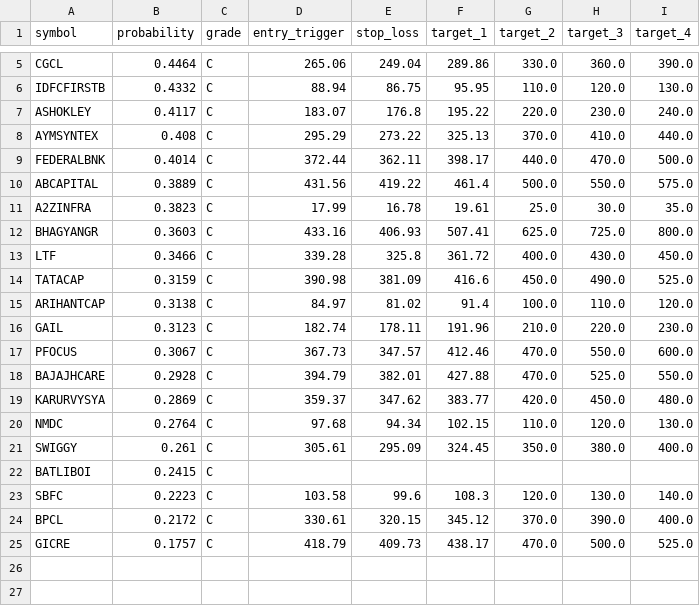
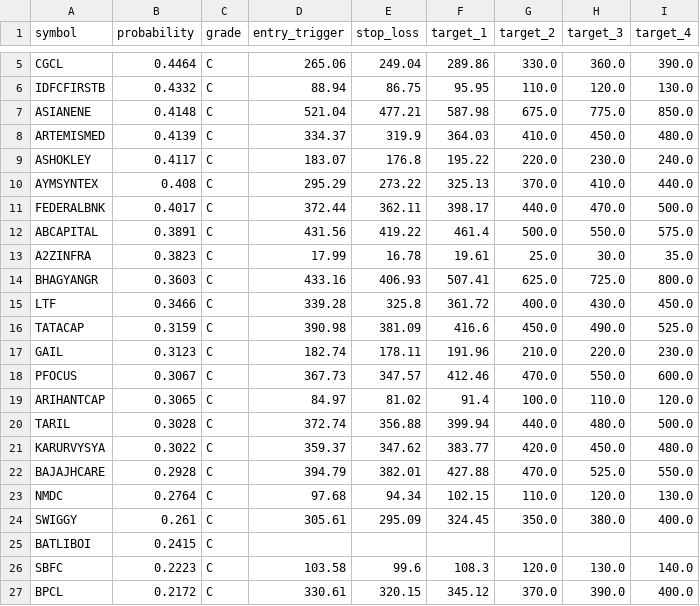
Before and after one commit to spy15007-arch/nifty-scnr, a CSV file: reports/eod/scan_results_eod_2026-08-31.csv, drawn as a sheet; only a part is shown, gaps mark what is left out.

```diff
--- a/reports/eod/scan_results_eod_2026-08-31.csv
+++ b/reports/eod/scan_results_eod_2026-08-31.csv
@@ -6,6 +6,8 @@ CGCL,0.4464,C,265.06,249.04,289.86,330.0,360.0,390.0
 IDFCFIRSTB,0.4332,C,88.94,86.75,95.95,110.0,120.0,130.0
+ASIANENE,0.4148,C,521.04,477.21,587.98,675.0,775.0,850.0
+ARTEMISMED,0.4139,C,334.37,319.9,364.03,410.0,450.0,480.0
 ASHOKLEY,0.4117,C,183.07,176.8,195.22,220.0,230.0,240.0
 AYMSYNTEX,0.408,C,295.29,273.22,325.13,370.0,410.0,440.0
-FEDERALBNK,0.4014,C,372.44,362.11,398.17,440.0,470.0,500.0
-ABCAPITAL,0.3889,C,431.56,419.22,461.4,500.0,550.0,575.0
+FEDERALBNK,0.4017,C,372.44,362.11,398.17,440.0,470.0,500.0
+ABCAPITAL,0.3891,C,431.56,419.22,461.4,500.0,550.0,575.0
 A2ZINFRA,0.3823,C,17.99,16.78,19.61,25.0,30.0,35.0
@@ -14,7 +16,8 @@ LTF,0.3466,C,339.28,325.8,361.72,400.0,430.0,450.0
 TATACAP,0.3159,C,390.98,381.09,416.6,450.0,490.0,525.0
-ARIHANTCAP,0.3138,C,84.97,81.02,91.4,100.0,110.0,120.0
 GAIL,0.3123,C,182.74,178.11,191.96,210.0,220.0,230.0
 PFOCUS,0.3067,C,367.73,347.57,412.46,470.0,550.0,600.0
+ARIHANTCAP,0.3065,C,84.97,81.02,91.4,100.0,110.0,120.0
+TARIL,0.3028,C,372.74,356.88,399.94,440.0,480.0,500.0
+KARURVYSYA,0.3022,C,359.37,347.62,383.77,420.0,450.0,480.0
 BAJAJHCARE,0.2928,C,394.79,382.01,427.88,470.0,525.0,550.0
-KARURVYSYA,0.2869,C,359.37,347.62,383.77,420.0,450.0,480.0
 NMDC,0.2764,C,97.68,94.34,102.15,110.0,120.0,130.0
@@ -24,2 +27 @@ SBFC,0.2223,C,103.58,99.6,108.3,120.0,130.0,140.0
 BPCL,0.2172,C,330.61,320.15,345.12,370.0,390.0,400.0
-GICRE,0.1757,C,418.79,409.73,438.17,470.0,500.0,525.0
```
Also changed, not shown: 4 other files.
